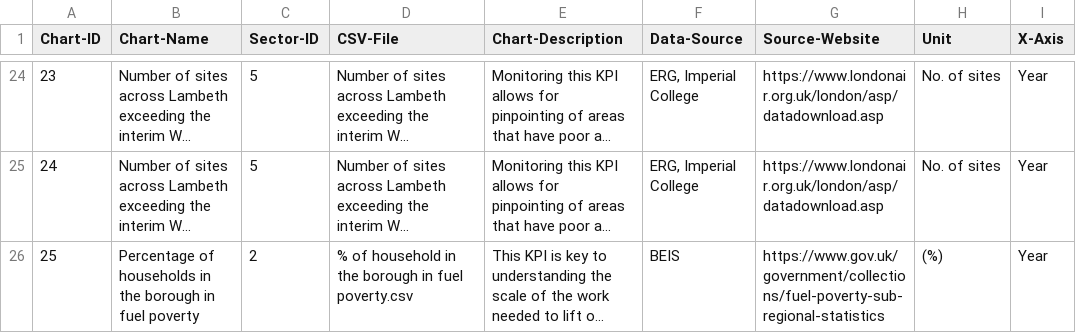
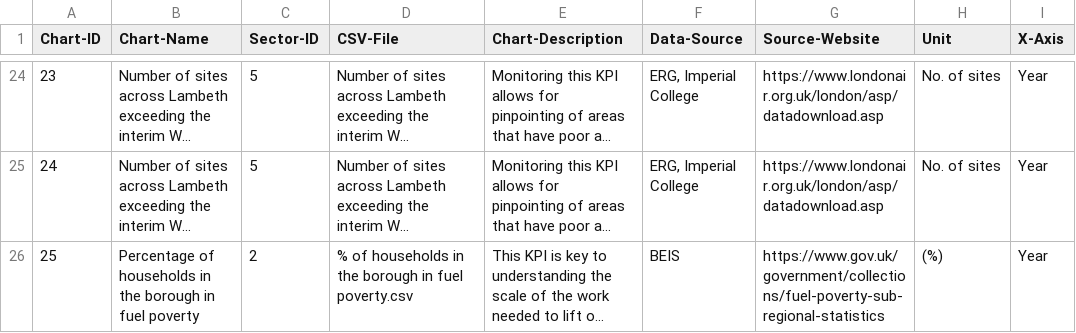
Before and after one commit to Lambeth-Open-Data/Lambeth-Open-Data.github.io, a CSV file: climate_action_plan/Data/Content/Charts-Database.csv, drawn as a sheet; only a part is shown, gaps mark what is left out; long unchanged cells end in …; the diff names each change by its address in the sheet, - before the commit and + after, or states it on an @@ line.

Commit message:
Update Charts-Database.csv

```diff
--- a/climate_action_plan/Data/Content/Charts-Database.csv
+++ b/climate_action_plan/Data/Content/Charts-Database.csv
-D26 (CSV-File): % of household in the…
+D26 (CSV-File): % of households in the…
```
